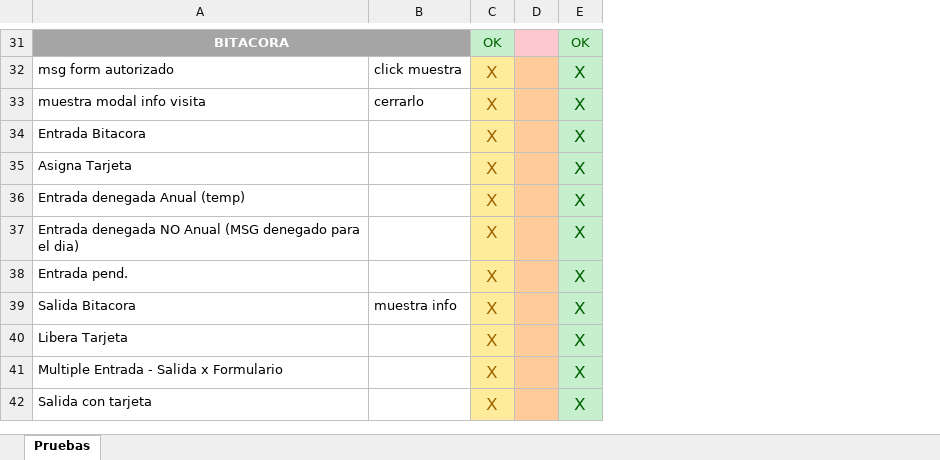
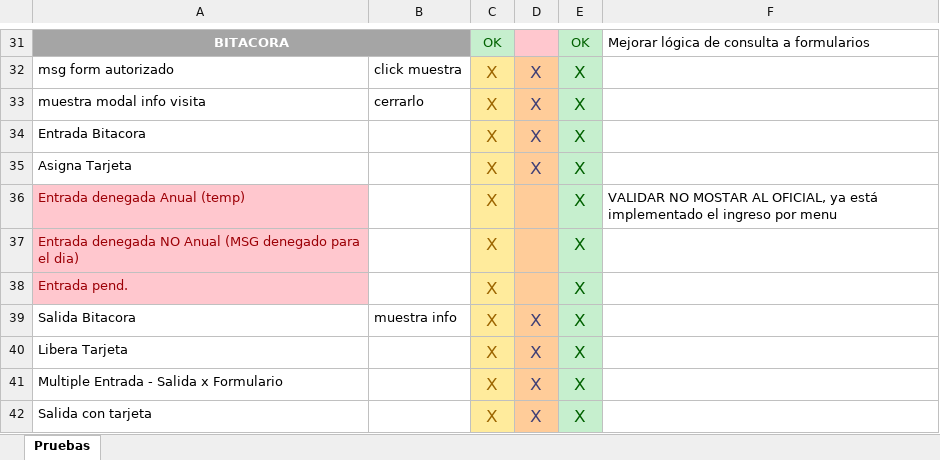
Before and after one commit to Car11/San_Pedro_DCTI_Bitacora, an Excel workbook: QA/Bitacora Pruebas.xlsx, sheet Pruebas, drawn as a sheet; only a part is shown, gaps mark what is left out; values as stored, in another font and other column widths than the file's, no borders; removed rows and columns are numbered as before the commit, all else as after; the diff covers the shown part only; the diff names each change by its address in the sheet, - before the commit and + after, or states it on an @@ line.

```diff
--- a/QA/Bitacora Pruebas.xlsx (sheet Pruebas)
+++ b/QA/Bitacora Pruebas.xlsx (sheet Pruebas)
-column D, empty
+column D, rows 32-42: X | X | X | X |  |  |  | X | X | X | X
+column F, rows 31-36: Mejorar lógica de consulta a formularios |  |  |  |  | VALIDAR NO MOSTAR AL OFICIAL, ya está implementado el ingreso por menu
@@ A36:A38 fill: none → #FFC7CE, text colour: black → #9C0006 @@
```
Also changed, not shown: 2 added rows and 5 edited cells elsewhere in this sheet, 5 other files.
